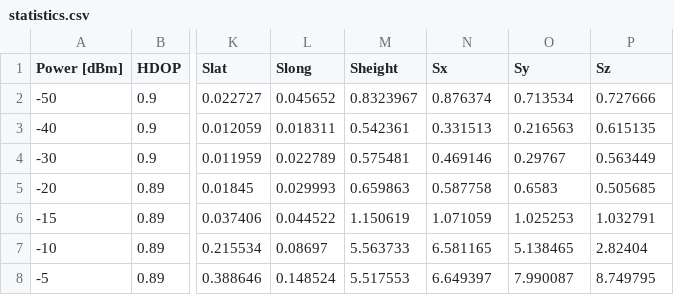
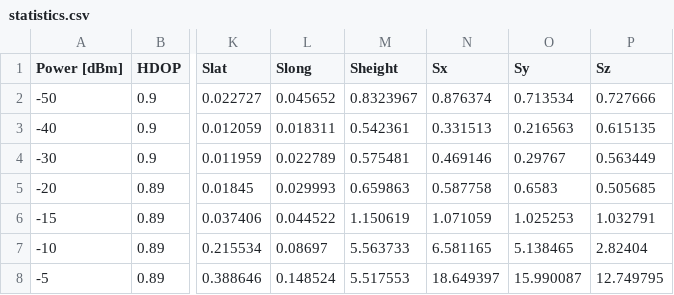
Before and after one commit to ZubAnt/gps-glonass-statistics, a CSV file: screenshots/gps-psp/statistics.csv, drawn as a sheet; only a part is shown, gaps mark what is left out; the diff names each change by its address in the sheet, - before the commit and + after, or states it on an @@ line.

```diff
--- a/screenshots/gps-psp/statistics.csv
+++ b/screenshots/gps-psp/statistics.csv
-N8 (Sx): 6.649397
+N8 (Sx): 18.649397
-O8 (Sy): 7.990087
+O8 (Sy): 15.990087
-P8 (Sz): 8.749795
+P8 (Sz): 12.749795
```
Also changed, not shown: screenshots/gps-on-glon-off/statistics.csv, screenshots/only-gps-fm-dev-1.023MHz-rate-1kHz/statistics.csv, 16 other files.
